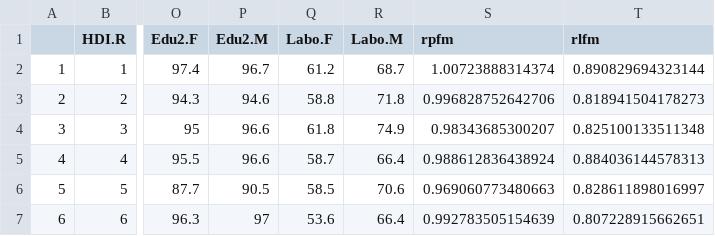
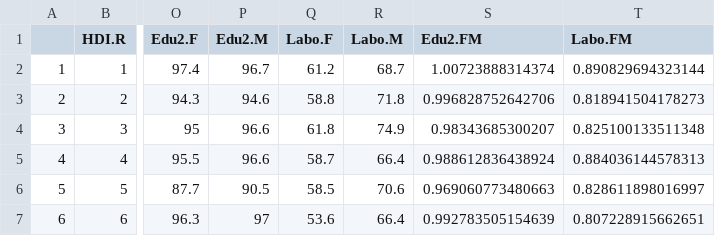
Before and after one commit to yuwenpang/IODS-project, a CSV file: data/human.csv, drawn as a sheet; only a part is shown, gaps mark what is left out; the diff names each change by its address in the sheet, - before the commit and + after, or states it on an @@ line.

Commit message:
attached the human data

```diff
--- a/data/human.csv
+++ b/data/human.csv
-S1: rpfm
+S1: Edu2.FM
-T1: rlfm
+T1: Labo.FM
```
